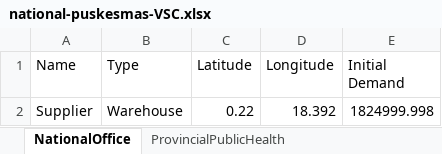
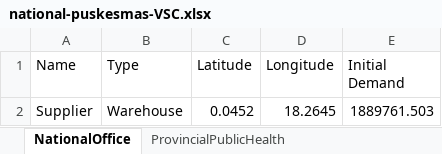
Before and after one commit to f-babaei/Vax-SC, an Excel workbook: Data/national-puskesmas-VSC.xlsx, sheet NationalOffice, drawn as a sheet; values as stored, in another font and other column widths than the file's, no borders; the diff names each change by its address in the sheet, - before the commit and + after, or states it on an @@ line.

```diff
--- a/Data/national-puskesmas-VSC.xlsx (sheet NationalOffice)
+++ b/Data/national-puskesmas-VSC.xlsx (sheet NationalOffice)
-C2 (Latitude): 0.22
+C2 (Latitude): 0.0452
-D2 (Longitude): 18.392
+D2 (Longitude): 18.2645
-E2 (Initial Demand): 1824999.998
+E2 (Initial Demand): 1889761.503
```
Also changed, not shown: sheet Puskesmas, sheet DistrictHealthOffice, sheet ProvincialPublicHealth, formulas that keep their value, 7 other files.
